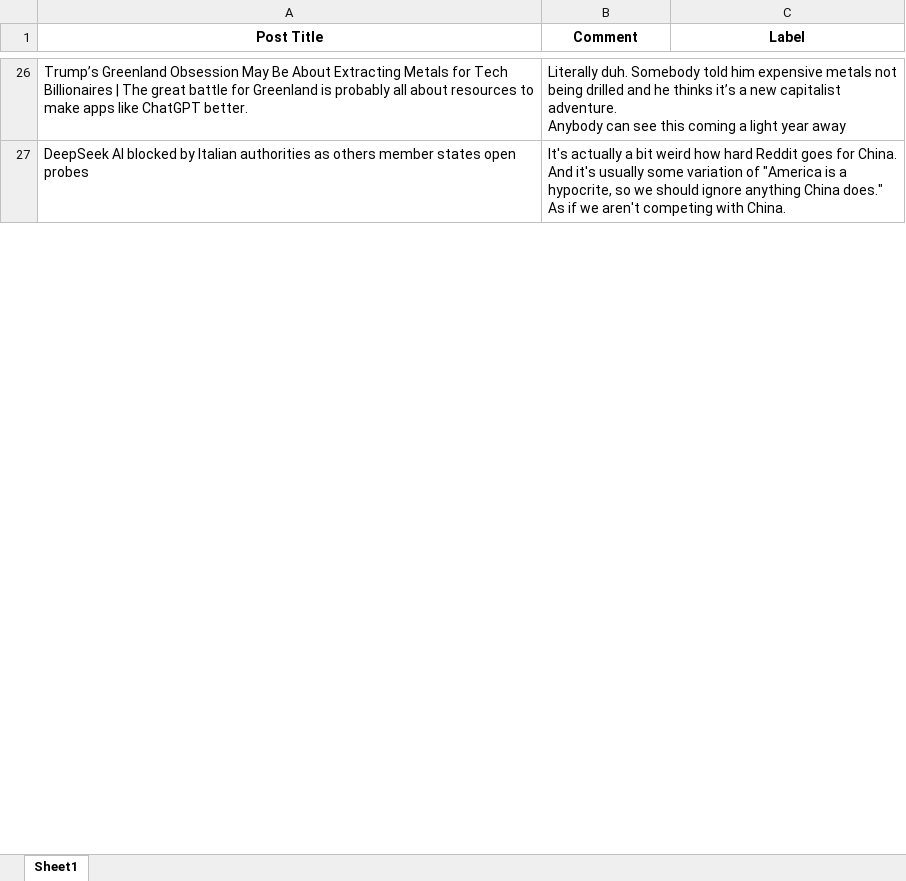
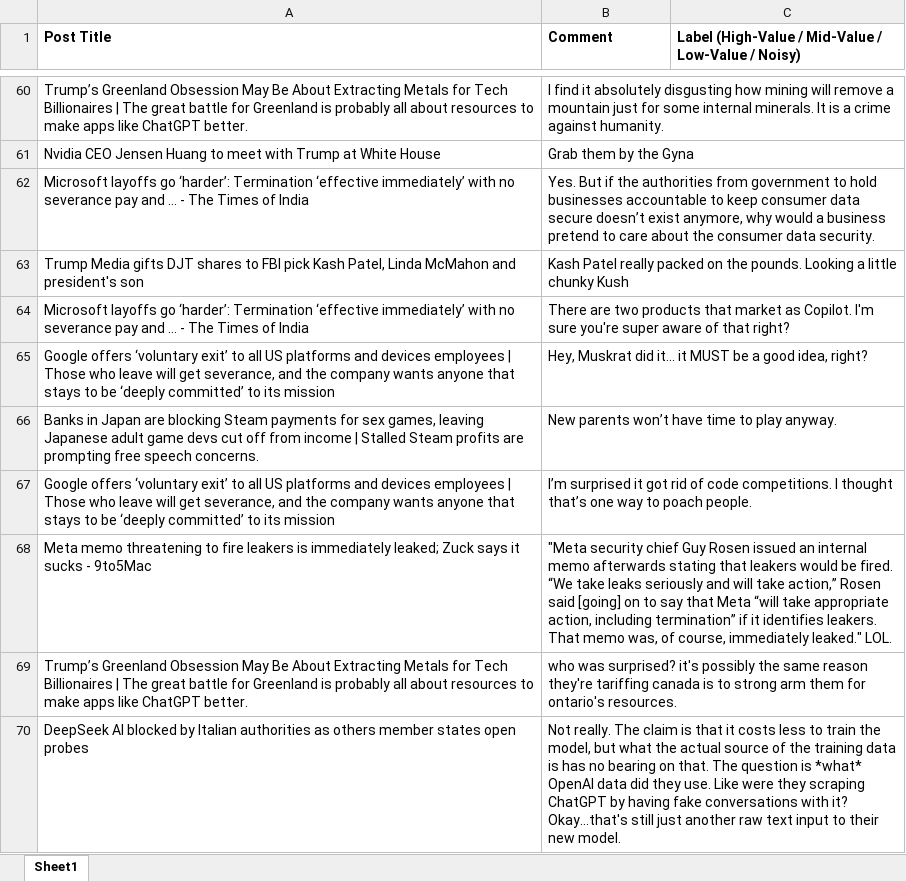
Before and after one commit to jqiwen/reddit-comments-analysis, an Excel workbook: datasets/dataset_3.xlsx, sheet Sheet1, drawn as a sheet; only a part is shown, gaps mark what is left out; values as stored, in another font and other column widths than the file's, no borders; addresses are those after the commit; ↵ is a line break in a cell; the diff covers the shown part only; the diff names each change by its address in the sheet, - before the commit and + after, or states it on an @@ line.

```diff
--- a/datasets/dataset_3.xlsx (sheet Sheet1)
+++ b/datasets/dataset_3.xlsx (sheet Sheet1)
-A1:C1 alignment: center
+A1:C1 alignment: left
-C1: Label
+C1: Label (High-Value / Mid-Value / Low-Value / Noisy)
-B60 (Comment): Literally duh. Somebody told him expensive metals not being drilled and he thinks it’s a new capitalist adventure. ↵ Anybody can see this coming a light year away
+B60 (Comment): I find it absolutely disgusting how mining will remove a mountain just for some internal minerals. It is a crime against humanity.
+row 61: Nvidia CEO Jensen Huang to meet with Trump at White House | Grab them by the Gyna
+row 62: Microsoft layoffs go ‘harder’: Termination ‘effective immediately’ with no severance pay and … - The Times of India | Yes. But if the authorities from government to hold businesses accountable to keep consumer data secure doesn’t exist anymore, why would a business pretend to care about the consumer data security.
+row 63: Trump Media gifts DJT shares to FBI pick Kash Patel, Linda McMahon and president's son | Kash Patel really packed on the pounds. Looking a little chunky Kush
+row 64: Microsoft layoffs go ‘harder’: Termination ‘effective immediately’ with no severance pay and … - The Times of India | There are two products that market as Copilot. I'm sure you're super aware of that right?
+row 65: Google offers ‘voluntary exit’ to all US platforms and devices employees | Those who leave will get severance, and the company wants anyone that stays to be ‘deeply committed’ to its mission | Hey, Muskrat did it... it MUST be a good idea, right?
+row 66: Banks in Japan are blocking Steam payments for sex games, leaving Japanese adult game devs cut off from income | Stalled Steam profits are prompting free speech concerns. | New parents won’t have time to play anyway.
+row 67: Google offers ‘voluntary exit’ to all US platforms and devices employees | Those who leave will get severance, and the company wants anyone that stays to be ‘deeply committed’ to its mission | I’m surprised it got rid of code competitions. I thought that’s one way to poach people.
+row 68: Meta memo threatening to fire leakers is immediately leaked; Zuck says it sucks - 9to5Mac | "Meta security chief Guy Rosen issued an internal memo afterwards stating that leakers would be fired. ↵ “We take leaks seriously and will take action,” Rosen said [going] on to say that Meta “will take appropriate action, including termination” if it identifies leakers. ↵ That memo was, of course, immediately leaked." LOL.
+row 69: Trump’s Greenland Obsession May Be About Extracting Metals for Tech Billionaires | The great battle for Greenland is probably all about resources to make apps like ChatGPT better. | who was surprised? it's possibly the same reason they're tariffing canada is to strong arm them for ontario's resources.
-B70 (Comment): It's actually a bit weird how hard Reddit goes for China. And it's usually some variation of "America is a hypocrite, so we should ignore anything China does." ↵ As if we aren't competing with China.
+B70 (Comment): Not really. The claim is that it costs less to train the model, but what the actual source of the training data is has no bearing on that. The question is *what* OpenAI data did they use. Like were they scraping ChatGPT by having fake conversations with it? Okay...that's still just another raw text input to their new model.
```
Also changed, not shown: 187 added rows, 193 removed rows, 10 moved rows and 21 edited cells elsewhere in this sheet, datasets/dataset_2.xlsx, datasets/dataset_4.xlsx, 6 other files.
